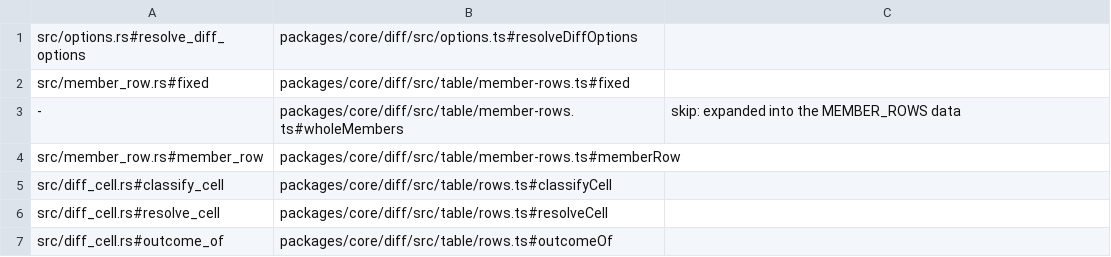
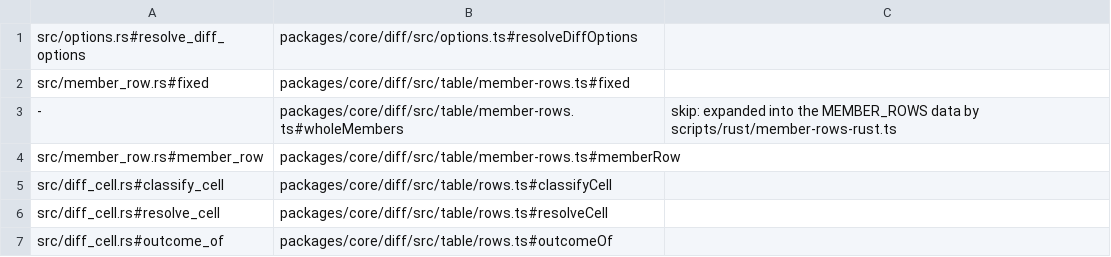
Before and after one commit to jubasse/seampact, a TSV file: crates/diff-table/trace.tsv, drawn as a sheet.

```diff
--- a/crates/diff-table/trace.tsv
+++ b/crates/diff-table/trace.tsv
@@ -2,3 +2,3 @@ src/options.rs#resolve_diff_options	packages/core/diff/src/options.ts#resolveDif
 src/member_row.rs#fixed	packages/core/diff/src/table/member-rows.ts#fixed
--	packages/core/diff/src/table/member-rows.ts#wholeMembers	skip: expanded into the MEMBER_ROWS data
+-	packages/core/diff/src/table/member-rows.ts#wholeMembers	skip: expanded into the MEMBER_ROWS data by scripts/rust/member-rows-rust.ts
 src/member_row.rs#member_row	packages/core/diff/src/table/member-rows.ts#memberRow
```
Also changed, not shown: 7 other files.
